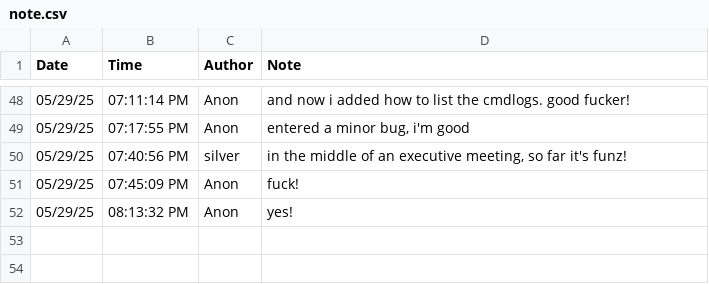
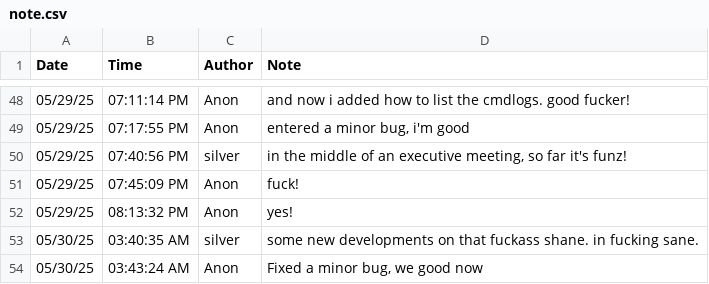
Before and after one commit to silvernuke911/Tambay-Tracker, a CSV file: TambayTracker2.0/notes/note.csv, drawn as a sheet; only a part is shown, gaps mark what is left out; the diff names each change by its address in the sheet, - before the commit and + after, or states it on an @@ line.

```diff
--- a/TambayTracker2.0/notes/note.csv
+++ b/TambayTracker2.0/notes/note.csv
+row 53: 05/30/25 | 03:40:35 AM | silver | some new developments on that fuckass shane. in fucking sane.
+row 54: 05/30/25 | 03:43:24 AM | Anon | Fixed a minor bug, we good now
```
Also changed, not shown: TambayTracker2.0/cmdlogs/cmdlogs.csv, 2 other files.
